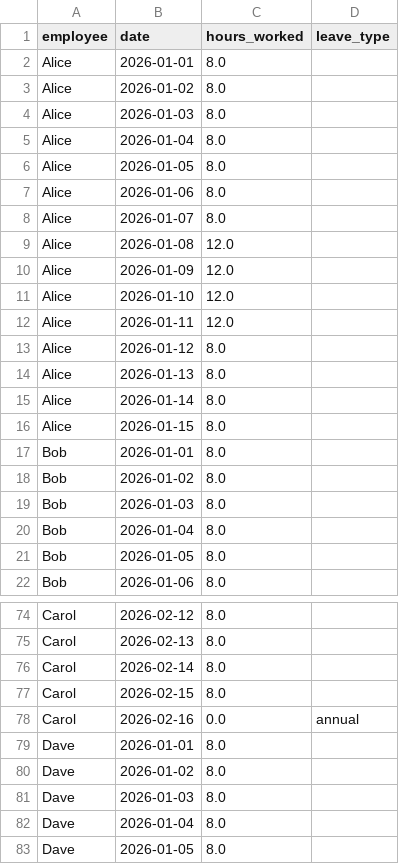
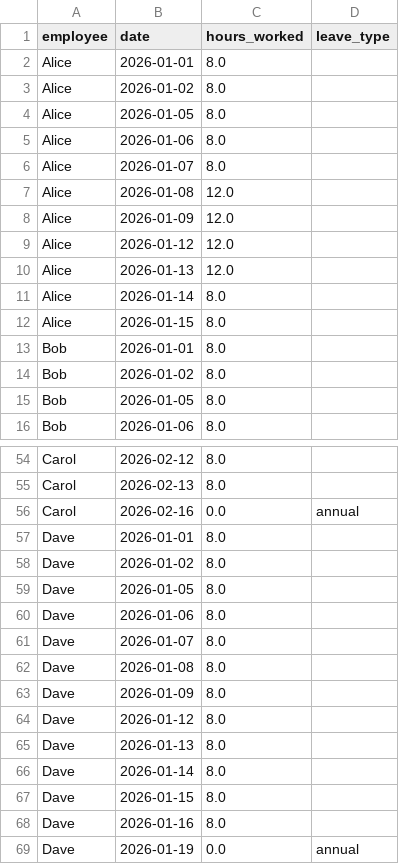
Before and after one commit to muhammadfawad538/Attendence-Checker-Tool, a CSV file: data/hours.csv, drawn as a sheet; only a part is shown, gaps mark what is left out; the shorter side is filled out with more unchanged rows; the diff covers the shown part only.

```diff
--- a/data/hours.csv
+++ b/data/hours.csv
@@ -3,4 +3,2 @@ Alice,2026-01-01,8.0,
 Alice,2026-01-02,8.0,
-Alice,2026-01-03,8.0,
-Alice,2026-01-04,8.0,
 Alice,2026-01-05,8.0,
@@ -10,6 +8,4 @@ Alice,2026-01-08,12.0,
 Alice,2026-01-09,12.0,
-Alice,2026-01-10,12.0,
-Alice,2026-01-11,12.0,
-Alice,2026-01-12,8.0,
-Alice,2026-01-13,8.0,
+Alice,2026-01-12,12.0,
+Alice,2026-01-13,12.0,
 Alice,2026-01-14,8.0,
@@ -18,4 +14,2 @@ Bob,2026-01-01,8.0,
 Bob,2026-01-02,8.0,
-Bob,2026-01-03,8.0,
-Bob,2026-01-04,8.0,
 Bob,2026-01-05,8.0,
@@ -75,4 +55,2 @@ Carol,2026-02-12,8.0,
 Carol,2026-02-13,8.0,
-Carol,2026-02-14,8.0,
-Carol,2026-02-15,8.0,
 Carol,2026-02-16,0.0,annual
@@ -80,4 +58,2 @@ Dave,2026-01-01,8.0,
 Dave,2026-01-02,8.0,
-Dave,2026-01-03,8.0,
-Dave,2026-01-04,8.0,
 Dave,2026-01-05,8.0,
```
Also changed, not shown: 1 added row, 42 removed rows and 2 edited cells elsewhere in this file, 2 other files.
